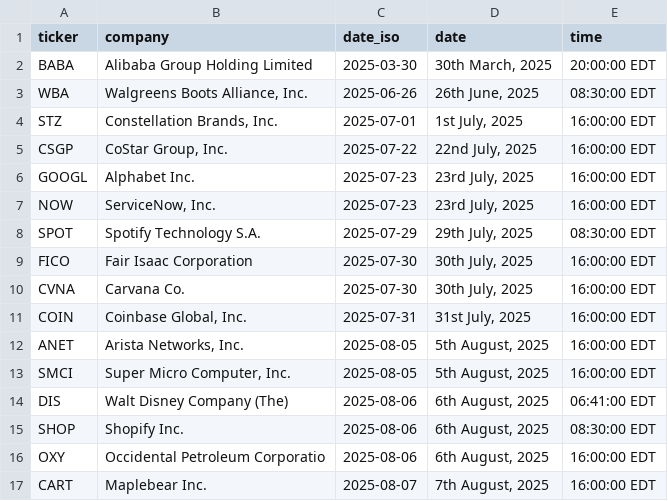
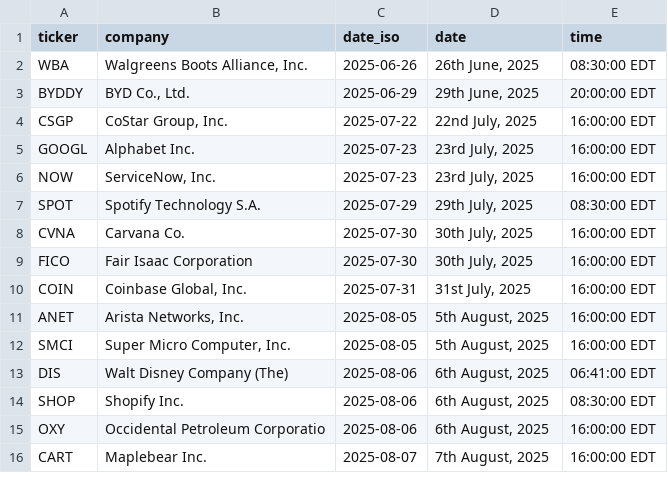
Before and after one commit to sauravchowdhary97/earniac, a CSV file: earnings_dates.csv, drawn as a sheet; only a part is shown; the diff covers the shown part only.

```diff
--- a/earnings_dates.csv
+++ b/earnings_dates.csv
@@ -1,5 +1,4 @@
 ticker,company,date_iso,date,time
-BABA,Alibaba Group Holding Limited,2025-03-30,"30th March, 2025",20:00:00 EDT
 WBA,"Walgreens Boots Alliance, Inc.",2025-06-26,"26th June, 2025",08:30:00 EDT
-STZ,"Constellation Brands, Inc.",2025-07-01,"1st July, 2025",16:00:00 EDT
+BYDDY,"BYD Co., Ltd.",2025-06-29,"29th June, 2025",20:00:00 EDT
 CSGP,"CoStar Group, Inc.",2025-07-22,"22nd July, 2025",16:00:00 EDT
@@ -8,4 +7,4 @@ NOW,"ServiceNow, Inc.",2025-07-23,"23rd July, 2025",16:00:00 EDT
 SPOT,Spotify Technology S.A.,2025-07-29,"29th July, 2025",08:30:00 EDT
+CVNA,Carvana Co.,2025-07-30,"30th July, 2025",16:00:00 EDT
 FICO,Fair Isaac Corporation,2025-07-30,"30th July, 2025",16:00:00 EDT
-CVNA,Carvana Co.,2025-07-30,"30th July, 2025",16:00:00 EDT
 COIN,"Coinbase Global, Inc.",2025-07-31,"31st July, 2025",16:00:00 EDT
```
Also changed, not shown: 12 added rows, 11 removed rows, 33 moved rows and 8 edited cells elsewhere in this file.
